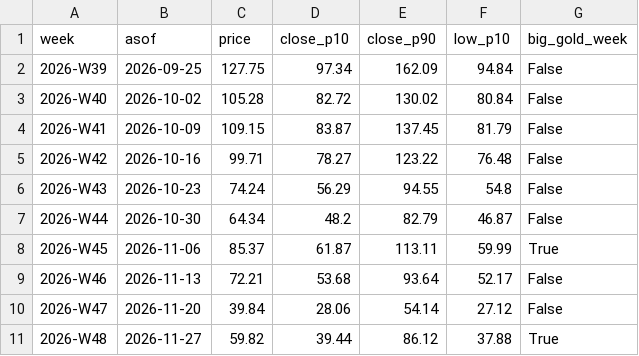
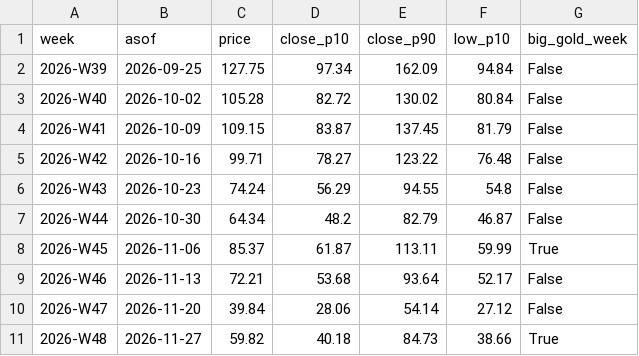
Before and after one commit to royrahal7/gdxu-report, a CSV file: report_log.csv, drawn as a sheet.

```diff
--- a/report_log.csv
+++ b/report_log.csv
@@ -10,2 +10,2 @@ week,asof,price,close_p10,close_p90,low_p10,big_gold_week
 2026-W47,2026-11-20,39.84,28.06,54.14,27.12,False
-2026-W48,2026-11-27,59.82,39.44,86.12,37.88,True
+2026-W48,2026-11-27,59.82,40.18,84.73,38.66,True
```
Also changed, not shown: daily_log.csv, 1 other file.
